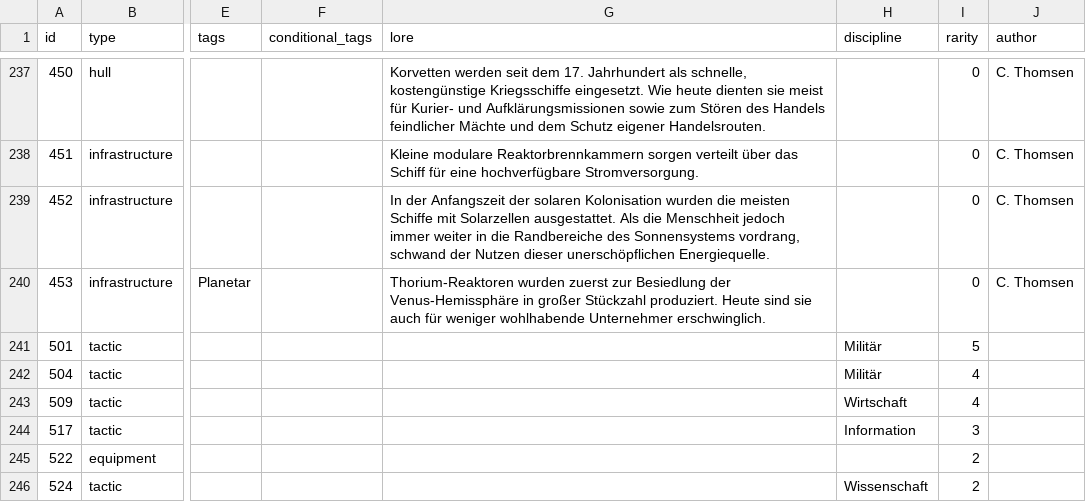
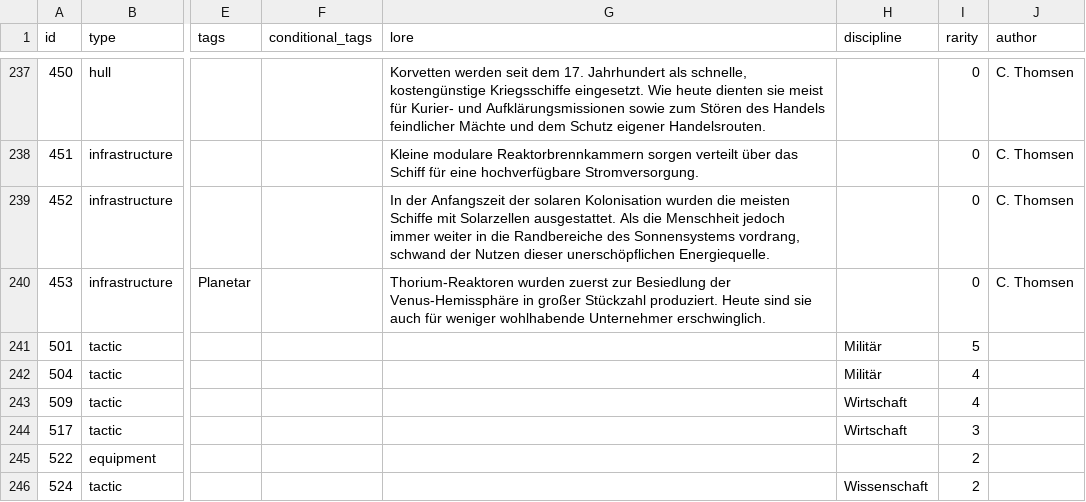
Before and after one commit to chrthom/outer-colonies, a CSV file: misc/cards.csv, drawn as a sheet; only a part is shown, gaps mark what is left out; the diff names each change by its address in the sheet, - before the commit and + after, or states it on an @@ line.

Commit message:
fix(server): keep orb card searched by 517 Diasporabewegung on top of the deck
Card517 unshifted the searched orb card onto the deck and shuffled the
deck immediately afterwards, so the tutor effect was lost. Shuffle the
deck first and unshift the card afterwards, as in Card123
Handelsabkommen.

Also apply the decided discipline re-evaluation (#771) in the same pass:
Card517 moves from tactic_intelligence_cards.ts to
tactic_economy_cards.ts and its discipline changes from Information to
Wirtschaft (server code and misc/cards.csv).

```diff
--- a/misc/cards.csv
+++ b/misc/cards.csv
-H244 (discipline): Information
+H244 (discipline): Wirtschaft
```
Also changed, not shown: 3 other files.
